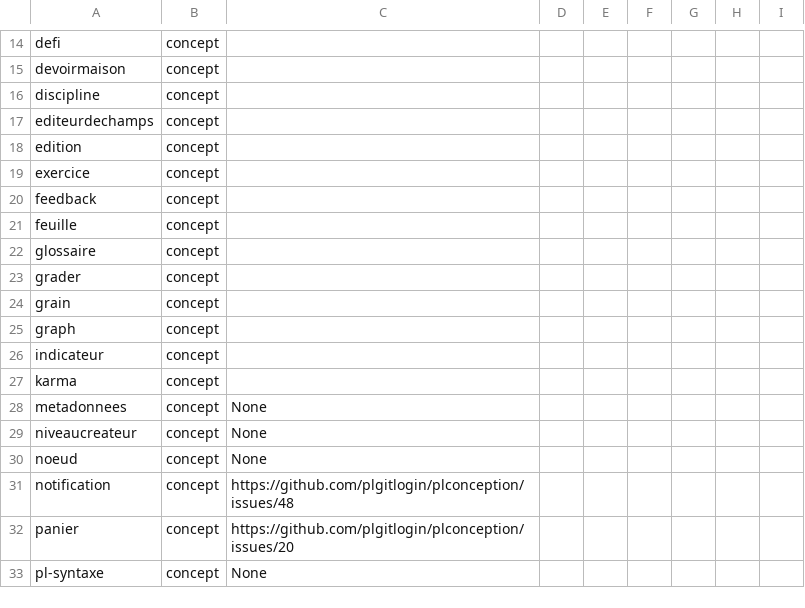
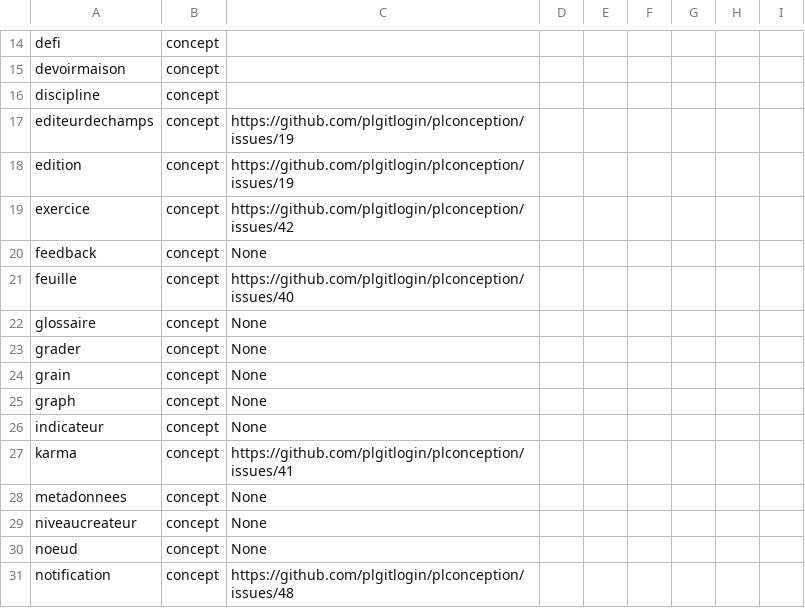
Before and after one commit to PremierLangage/plconception, a CSV file: validation.csv, drawn as a sheet; only a part is shown, gaps mark what is left out; the shorter side is filled out with more unchanged rows.

Commit message:
adding link Issue

```diff
--- a/validation.csv
+++ b/validation.csv
@@ -16,13 +16,13 @@ devoirmaison,concept,,,,,,,
 discipline,concept,,,,,,,
-editeurdechamps,concept,,,,,,,
-edition,concept,,,,,,,
-exercice,concept,,,,,,,
-feedback,concept,,,,,,,
-feuille,concept,,,,,,,
-glossaire,concept,,,,,,,
-grader,concept,,,,,,,
-grain,concept,,,,,,,
-graph,concept,,,,,,,
-indicateur,concept,,,,,,,
-karma,concept,,,,,,,
+editeurdechamps,concept,https://github.com/plgitlogin/plconception/issues/19,,,,,,
+edition,concept,https://github.com/plgitlogin/plconception/issues/19,,,,,,
+exercice,concept,https://github.com/plgitlogin/plconception/issues/42,,,,,,
+feedback,concept,None,,,,,,
+feuille,concept,https://github.com/plgitlogin/plconception/issues/40,,,,,,
+glossaire,concept,None,,,,,,
+grader,concept,None,,,,,,
+grain,concept,None,,,,,,
+graph,concept,None,,,,,,
+indicateur,concept,None,,,,,,
+karma,concept,https://github.com/plgitlogin/plconception/issues/41,,,,,,
 metadonnees,concept,None,,,,,,
```
